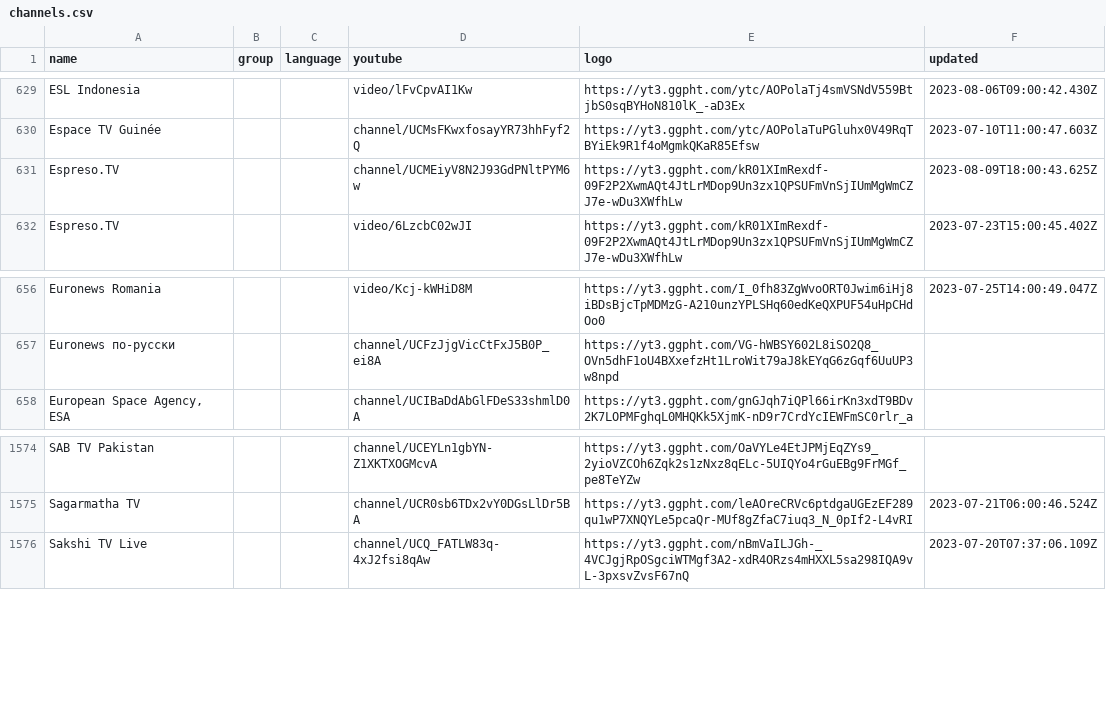
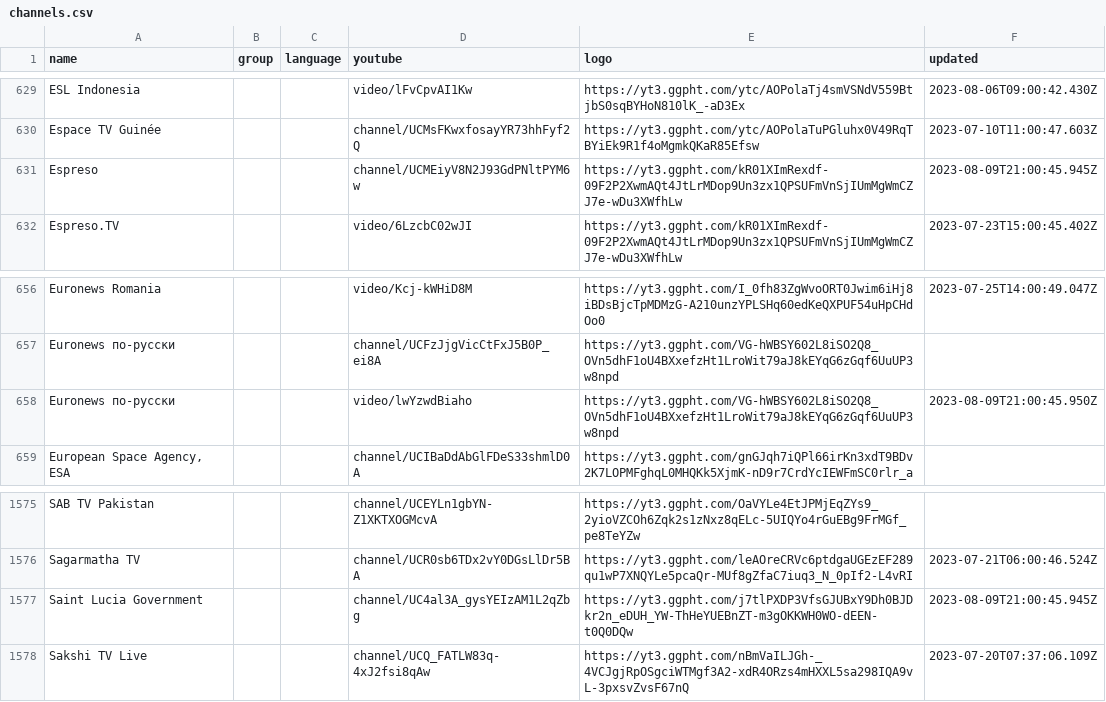
Before and after one commit to Navezjt/Navez-ST, a CSV file: channels.csv, drawn as a sheet; only a part is shown, gaps mark what is left out.

```diff
--- a/channels.csv
+++ b/channels.csv
@@ -630,3 +630,3 @@ ESL Indonesia,,,video/lFvCpvAI1Kw,https://yt3.ggpht.com/ytc/AOPolaTj4smVSNdV559B
 Espace TV Guinée,,,channel/UCMsFKwxfosayYR73hhFyf2Q,https://yt3.ggpht.com/ytc/AOPolaTuPGluhx0V49RqTBYiEk9R1f4oMgmkQKaR85Efsw,2023-07-10T11:00:47.603Z
-Espreso.TV,,,channel/UCMEiyV8N2J93GdPNltPYM6w,https://yt3.ggpht.com/kR01XImRexdf-09F2P2XwmAQt4JtLrMDop9Un3zx1QPSUFmVnSjIUmMgWmCZJ7e-wDu3XWfhLw,2023-08-09T18:00:43.625Z
+Espreso,,,channel/UCMEiyV8N2J93GdPNltPYM6w,https://yt3.ggpht.com/kR01XImRexdf-09F2P2XwmAQt4JtLrMDop9Un3zx1QPSUFmVnSjIUmMgWmCZJ7e-wDu3XWfhLw,2023-08-09T21:00:45.945Z
 Espreso.TV,,,video/6LzcbC02wJI,https://yt3.ggpht.com/kR01XImRexdf-09F2P2XwmAQt4JtLrMDop9Un3zx1QPSUFmVnSjIUmMgWmCZJ7e-wDu3XWfhLw,2023-07-23T15:00:45.402Z
@@ -657,2 +657,3 @@ Euronews Romania,,,video/Kcj-kWHiD8M,https://yt3.ggpht.com/I_0fh83ZgWvoORT0Jwim6
 Euronews по-русски,,,channel/UCFzJjgVicCtFxJ5B0P_ei8A,https://yt3.ggpht.com/VG-hWBSY602L8iSO2Q8_OVn5dhF1oU4BXxefzHt1LroWit79aJ8kEYqG6zGqf6UuUP3w8npd,
+Euronews по-русски,,,video/lwYzwdBiaho,https://yt3.ggpht.com/VG-hWBSY602L8iSO2Q8_OVn5dhF1oU4BXxefzHt1LroWit79aJ8kEYqG6zGqf6UuUP3w8npd,2023-08-09T21:00:45.950Z
 "European Space Agency, ESA",,,channel/UCIBaDdAbGlFDeS33shmlD0A,https://yt3.ggpht.com/gnGJqh7iQPl66irKn3xdT9BDv2K7LOPMFghqL0MHQKk5XjmK-nD9r7CrdYcIEWFmSC0rlr_a,
@@ -1575,2 +1576,3 @@ SAB TV Pakistan,,,channel/UCEYLn1gbYN-Z1XKTXOGMcvA,https://yt3.ggpht.com/OaVYLe4
 Sagarmatha TV,,,channel/UCR0sb6TDx2vY0DGsLlDr5BA,https://yt3.ggpht.com/leAOreCRVc6ptdgaUGEzEF289qu1wP7XNQYLe5pcaQr-MUf8gZfaC7iuq3_N_0pIf2-L4vRI,2023-07-21T06:00:46.524Z
+Saint Lucia Government,,,channel/UC4al3A_gysYEIzAM1L2qZbg,https://yt3.ggpht.com/j7tlPXDP3VfsGJUBxY9Dh0BJDkr2n_eDUH_YW-ThHeYUEBnZT-m3gOKKWH0WO-dEEN-t0Q0DQw,2023-08-09T21:00:45.945Z
 Sakshi TV Live,,,channel/UCQ_FATLW83q-4xJ2fsi8qAw,https://yt3.ggpht.com/nBmVaILJGh-_4VCJgjRpOSgciWTMgf3A2-xdR4ORzs4mHXXL5sa298IQA9vL-3pxsvZvsF67nQ,2023-07-20T07:37:06.109Z
```
